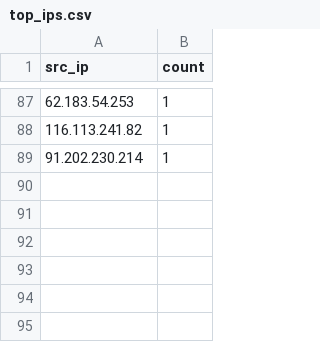
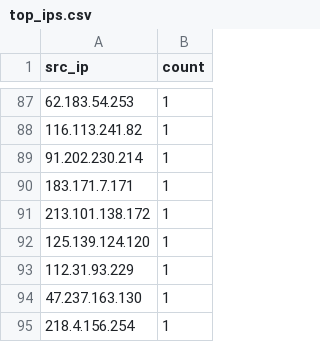
Before and after one commit to Prabhath-de/cowrie-analysis, a CSV file: csv/top_ips.csv, drawn as a sheet; only a part is shown, gaps mark what is left out; the diff covers the shown part only; the diff names each change by its address in the sheet, - before the commit and + after, or states it on an @@ line.

```diff
--- a/csv/top_ips.csv
+++ b/csv/top_ips.csv
+row 90: 183.171.7.171 | 1
+row 91: 213.101.138.172 | 1
+row 92: 125.139.124.120 | 1
+row 93: 112.31.93.229 | 1
+row 94: 47.237.163.130 | 1
+row 95: 218.4.156.254 | 1
```
Also changed, not shown: 1 added row, 1 removed row, 41 moved rows and 2 edited cells elsewhere in this file, csv/all_logs.csv, csv/countries.csv, 7 other files.
